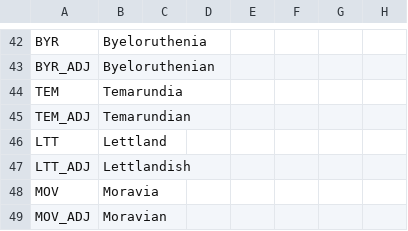
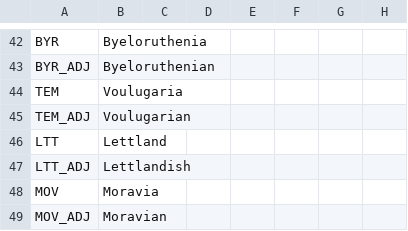
Before and after one commit to The-Question-Asker/MAW2, a CSV file: GGM/localisation/.GGM_Countries.csv, drawn as a sheet; only a part is shown, gaps mark what is left out; the diff names each change by its address in the sheet, - before the commit and + after, or states it on an @@ line.

```diff
--- a/GGM/localisation/.GGM_Countries.csv
+++ b/GGM/localisation/.GGM_Countries.csv
-B44: Temarundia
+B44: Voulugaria
-B45: Temarundian
+B45: Voulugarian
```
Also changed, not shown: 1 other file.
